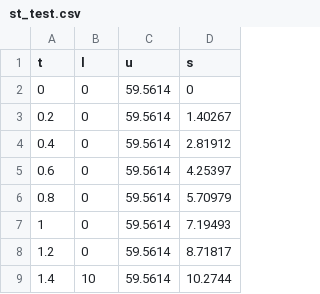
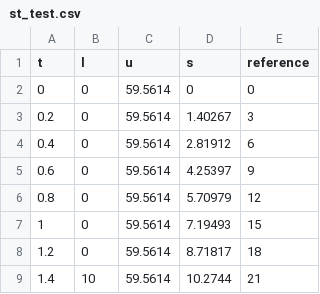
Before and after one commit to zqw-hooper/apollo_and_-autoware_path_planner, a CSV file: Apollo_speed_planner/plot/st_test.csv, drawn as a sheet; only a part is shown; the diff names each change by its address in the sheet, - before the commit and + after, or states it on an @@ line.

```diff
--- a/Apollo_speed_planner/plot/st_test.csv
+++ b/Apollo_speed_planner/plot/st_test.csv
+column E (reference), rows 2-9: 0 | 3 | 6 | 9 | 12 | 15 | 18 | 21
```
Also changed, not shown: 9 other files.
